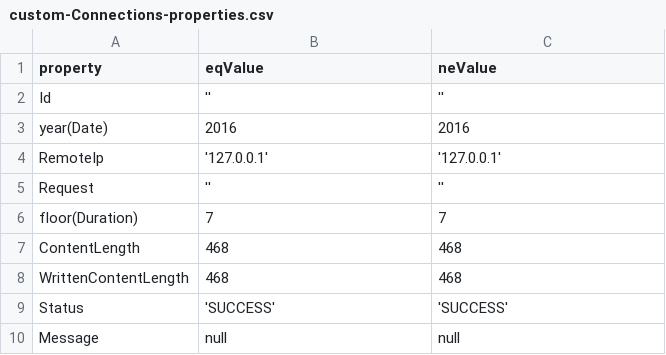
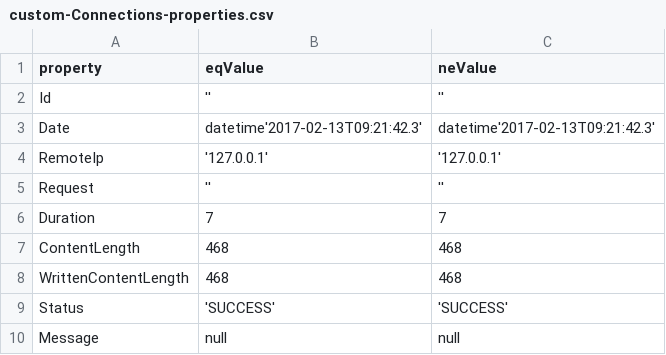
Before and after one commit to gael-systems/dhus-validation, a CSV file: gatling/data/custom-Connections-properties.csv, drawn as a sheet.

```diff
--- a/gatling/data/custom-Connections-properties.csv
+++ b/gatling/data/custom-Connections-properties.csv
@@ -2,6 +2,6 @@ property, eqValue, neValue
 Id, '', ''
-year(Date), 2016, 2016
+Date, datetime'2017-02-13T09:21:42.3', datetime'2017-02-13T09:21:42.3'
 RemoteIp, '127.0.0.1', '127.0.0.1'
 Request, '', ''
-floor(Duration), 7, 7
+Duration, 7, 7
 ContentLength, 468, 468
```
Also changed, not shown: gatling/data/custom-DeletedProducts-properties.csv, gatling/data/custom-Synchronizers-properties.csv, 4 other files.
